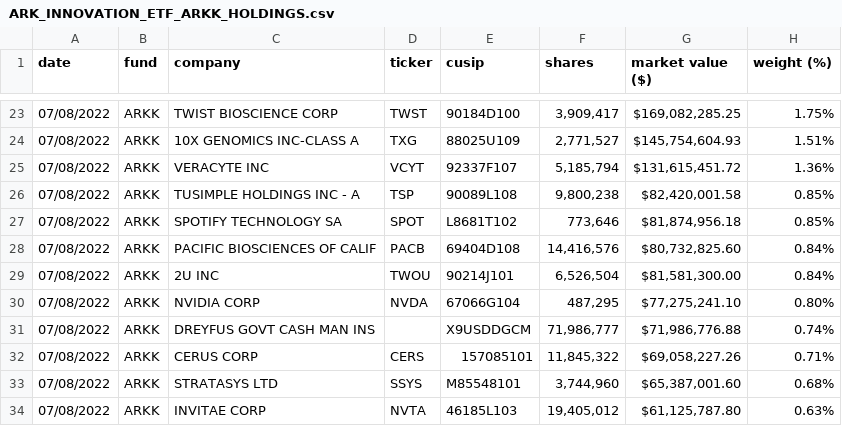
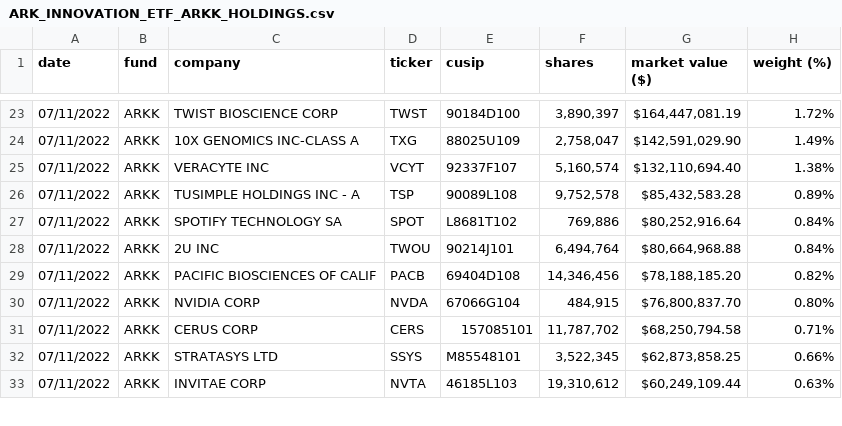
Before and after one commit to tsekityam/ark-funds-flat-data, a CSV file: ARK_INNOVATION_ETF_ARKK_HOLDINGS.csv, drawn as a sheet; only a part is shown, gaps mark what is left out; the diff covers the shown part only.

Commit message:
Flat: latest data (2022-07-12T00:21:41.217Z) {   "date": "2022-07-12T00:21:41.217Z",   "files": [     {       "name": "ARK_INNOVATION_ETF_ARKK_HOLDINGS.csv",       "deltaBytes": 0,       "source": "https://ark-funds.com/wp-content/uploads/funds-etf-csv/ARK_INNOVATION_ETF_ARKK_HOLDINGS.csv"     },     {       "name": "raw/ARK_INNOVATION_ETF_ARKK_HOLDINGS.csv",       "deltaBytes": 0,       "source": "https://ark-funds.com/wp-content/uploads/funds-etf-csv/ARK_INNOVATION_ETF_ARKK_HOLDINGS.csv"     },     {       "name": "ARK_TRANSPARENCY_ETF_CTRU_HOLDINGS.csv",       "deltaBytes": 0,       "source": "https://ark-funds.com/wp-content/uploads/funds-etf-csv/ARK_TRANSPARENCY_ETF_CTRU_HOLDINGS.csv"     },     {       "name": "raw/ARK_TRANSPARENCY_ETF_CTRU_HOLDINGS.csv",       "deltaBytes": 0,       "source": "https://ark-funds.com/wp-content/uploads/funds-etf-csv/ARK_TRANSPARENCY_ETF_CTRU_HOLDINGS.csv"     }   ] }

```diff
--- a/ARK_INNOVATION_ETF_ARKK_HOLDINGS.csv
+++ b/ARK_INNOVATION_ETF_ARKK_HOLDINGS.csv
@@ -23,12 +23,11 @@ date,fund,company,ticker,cusip,shares,market value ($),weight (%)
-07/08/2022,ARKK,TWIST BIOSCIENCE CORP,TWST,90184D100,"3,909,417","$169,082,285.25",1.75%
-07/08/2022,ARKK,10X GENOMICS INC-CLASS A,TXG,88025U109,"2,771,527","$145,754,604.93",1.51%
-07/08/2022,ARKK,VERACYTE INC,VCYT,92337F107,"5,185,794","$131,615,451.72",1.36%
-07/08/2022,ARKK,TUSIMPLE HOLDINGS INC - A,TSP,90089L108,"9,800,238","$82,420,001.58",0.85%
-07/08/2022,ARKK,SPOTIFY TECHNOLOGY SA,SPOT,L8681T102,"773,646","$81,874,956.18",0.85%
-07/08/2022,ARKK,PACIFIC BIOSCIENCES OF CALIF,PACB,69404D108,"14,416,576","$80,732,825.60",0.84%
-07/08/2022,ARKK,2U INC,TWOU,90214J101,"6,526,504","$81,581,300.00",0.84%
-07/08/2022,ARKK,NVIDIA CORP,NVDA,67066G104,"487,295","$77,275,241.10",0.80%
-07/08/2022,ARKK,DREYFUS GOVT CASH MAN INS,,X9USDDGCM,"71,986,777","$71,986,776.88",0.74%
-07/08/2022,ARKK,CERUS CORP,CERS,157085101,"11,845,322","$69,058,227.26",0.71%
-07/08/2022,ARKK,STRATASYS LTD,SSYS,M85548101,"3,744,960","$65,387,001.60",0.68%
-07/08/2022,ARKK,INVITAE CORP,NVTA,46185L103,"19,405,012","$61,125,787.80",0.63%
+07/11/2022,ARKK,TWIST BIOSCIENCE CORP,TWST,90184D100,"3,890,397","$164,447,081.19",1.72%
+07/11/2022,ARKK,10X GENOMICS INC-CLASS A,TXG,88025U109,"2,758,047","$142,591,029.90",1.49%
+07/11/2022,ARKK,VERACYTE INC,VCYT,92337F107,"5,160,574","$132,110,694.40",1.38%
+07/11/2022,ARKK,TUSIMPLE HOLDINGS INC - A,TSP,90089L108,"9,752,578","$85,432,583.28",0.89%
+07/11/2022,ARKK,SPOTIFY TECHNOLOGY SA,SPOT,L8681T102,"769,886","$80,252,916.64",0.84%
+07/11/2022,ARKK,2U INC,TWOU,90214J101,"6,494,764","$80,664,968.88",0.84%
+07/11/2022,ARKK,PACIFIC BIOSCIENCES OF CALIF,PACB,69404D108,"14,346,456","$78,188,185.20",0.82%
+07/11/2022,ARKK,NVIDIA CORP,NVDA,67066G104,"484,915","$76,800,837.70",0.80%
+07/11/2022,ARKK,CERUS CORP,CERS,157085101,"11,787,702","$68,250,794.58",0.71%
+07/11/2022,ARKK,STRATASYS LTD,SSYS,M85548101,"3,522,345","$62,873,858.25",0.66%
+07/11/2022,ARKK,INVITAE CORP,NVTA,46185L103,"19,310,612","$60,249,109.44",0.63%
```
Also changed, not shown: 4 added rows, 3 removed rows and 80 edited cells elsewhere in this file, ARK_TRANSPARENCY_ETF_CTRU_HOLDINGS.csv, raw/ARK_INNOVATION_ETF_ARKK_HOLDINGS.csv, 1 other file.
